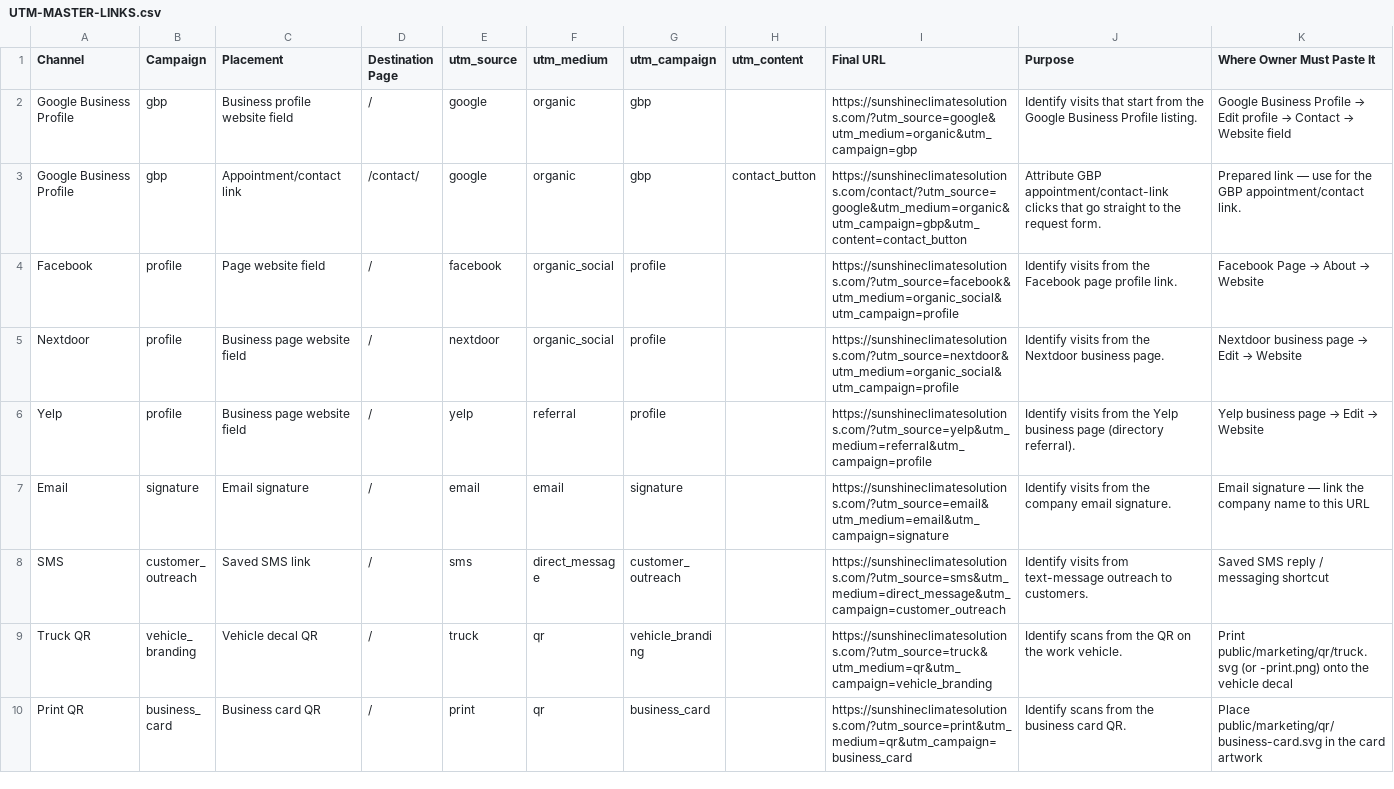
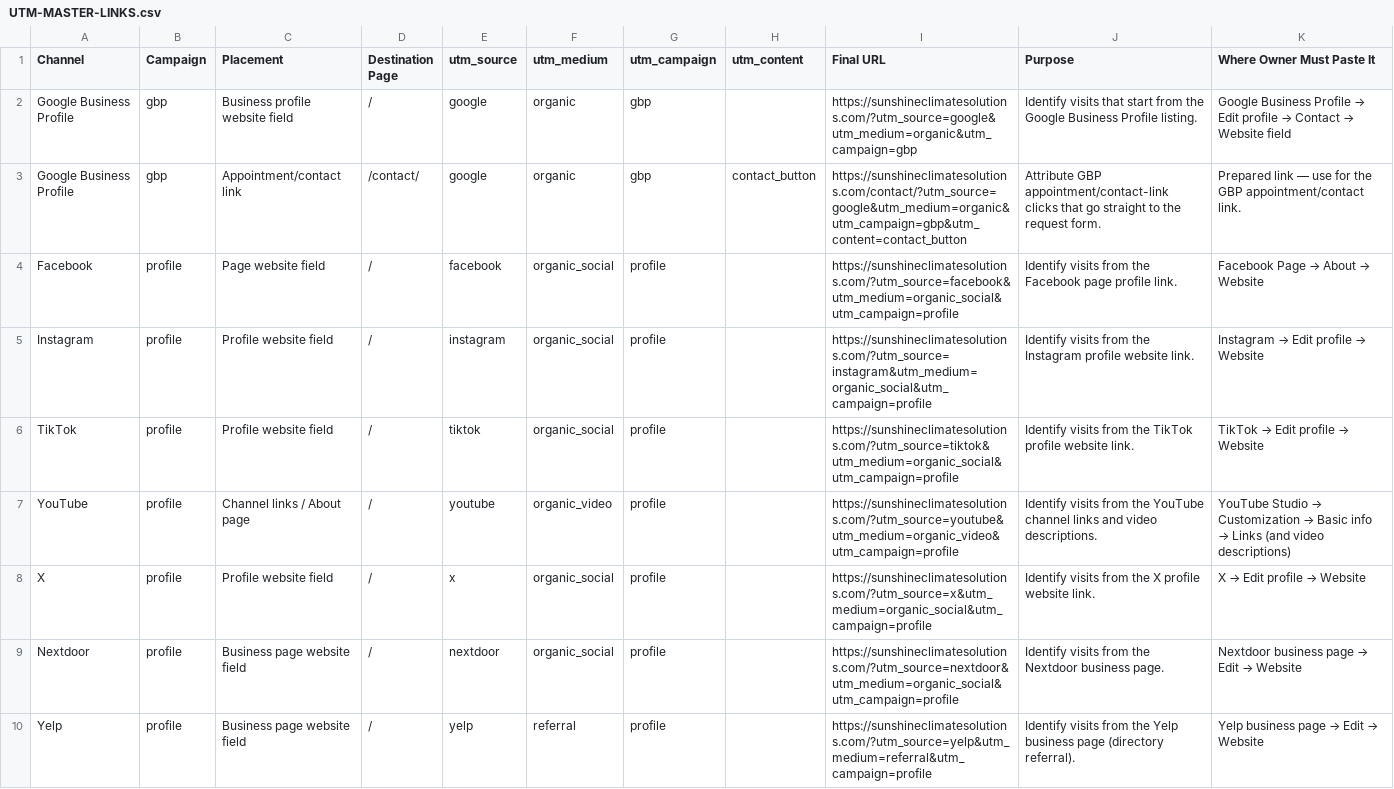
Before and after one commit to sunshineclimatesolutions/Sunshine-Climate-Solutions, a CSV file: docs/marketing/UTM-MASTER-LINKS.csv, drawn as a sheet; only a part is shown; the shorter side is filled out with more unchanged rows; the diff covers the shown part only.

Commit message:
Add September 2026 social expansion: Instagram, TikTok, YouTube, X and Gab profile links, UTM registry entries, local SVG icons, avatars and setup docs

```diff
--- a/docs/marketing/UTM-MASTER-LINKS.csv
+++ b/docs/marketing/UTM-MASTER-LINKS.csv
@@ -4,2 +4,6 @@ Google Business Profile,gbp,Appointment/contact link,/contact/,google,organic,gb
 Facebook,profile,Page website field,/,facebook,organic_social,profile,,https://sunshineclimatesolutions.com/?utm_source=facebook&utm_medium=organic_social&utm_campaign=profile,Identify visits from the Facebook page profile link.,Facebook Page → About → Website
+Instagram,profile,Profile website field,/,instagram,organic_social,profile,,https://sunshineclimatesolutions.com/?utm_source=instagram&utm_medium=organic_social&utm_campaign=profile,Identify visits from the Instagram profile website link.,Instagram → Edit profile → Website
+TikTok,profile,Profile website field,/,tiktok,organic_social,profile,,https://sunshineclimatesolutions.com/?utm_source=tiktok&utm_medium=organic_social&utm_campaign=profile,Identify visits from the TikTok profile website link.,TikTok → Edit profile → Website
+YouTube,profile,Channel links / About page,/,youtube,organic_video,profile,,https://sunshineclimatesolutions.com/?utm_source=youtube&utm_medium=organic_video&utm_campaign=profile,Identify visits from the YouTube channel links and video descriptions.,YouTube Studio → Customization → Basic info → Links (and video descriptions)
+X,profile,Profile website field,/,x,organic_social,profile,,https://sunshineclimatesolutions.com/?utm_source=x&utm_medium=organic_social&utm_campaign=profile,Identify visits from the X profile website link.,X → Edit profile → Website
 Nextdoor,profile,Business page website field,/,nextdoor,organic_social,profile,,https://sunshineclimatesolutions.com/?utm_source=nextdoor&utm_medium=organic_social&utm_campaign=profile,Identify visits from the Nextdoor business page.,Nextdoor business page → Edit → Website
```
Also changed, not shown: 5 added rows elsewhere in this file, 20 other files.
